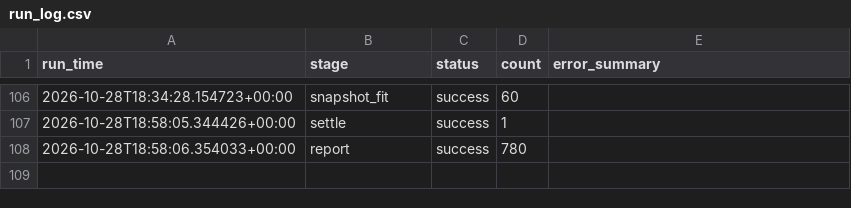
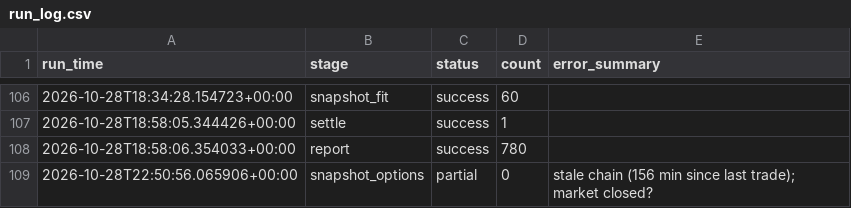
Before and after one commit to japark22/kalshi-mispricing-engine, a CSV file: data/run_log.csv, drawn as a sheet; only a part is shown, gaps mark what is left out.

```diff
--- a/data/run_log.csv
+++ b/data/run_log.csv
@@ -108 +108,2 @@ run_time,stage,status,count,error_summary
 2026-10-28T18:58:06.354033+00:00,report,success,780,
+2026-10-28T22:50:56.065906+00:00,snapshot_options,partial,0,stale chain (156 min since last trade); market closed?
```
